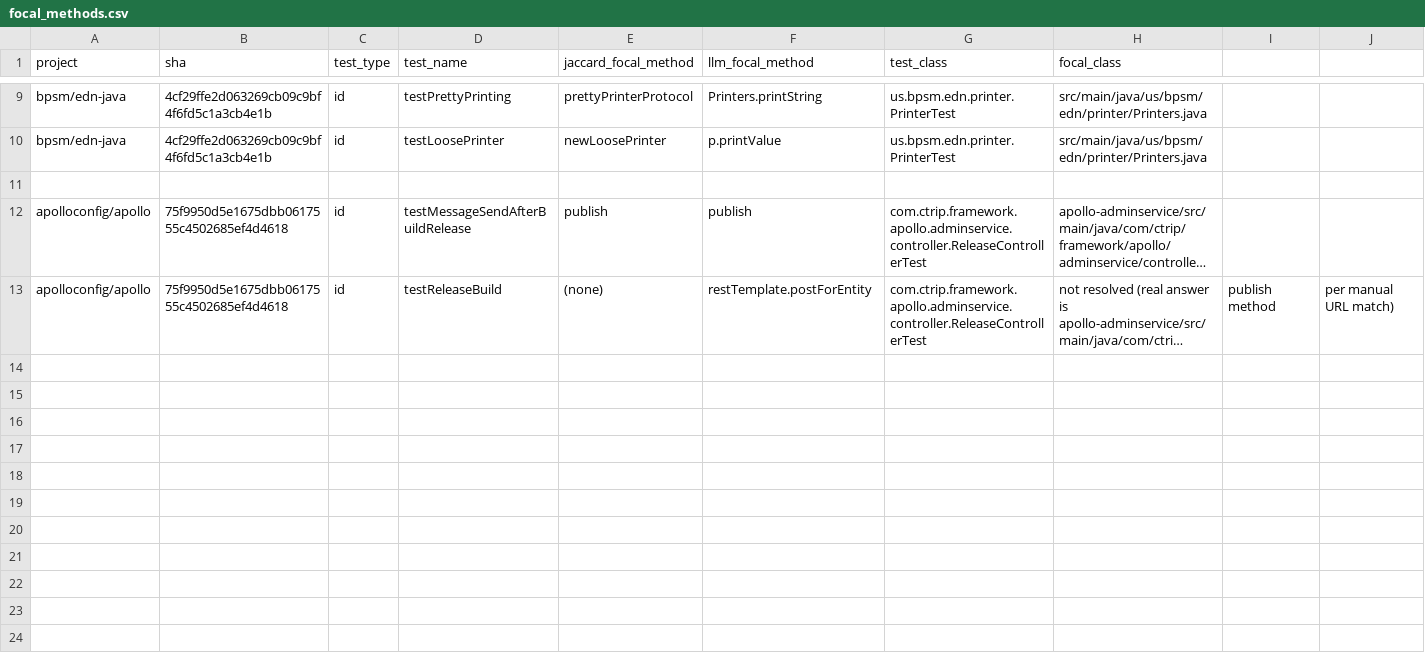
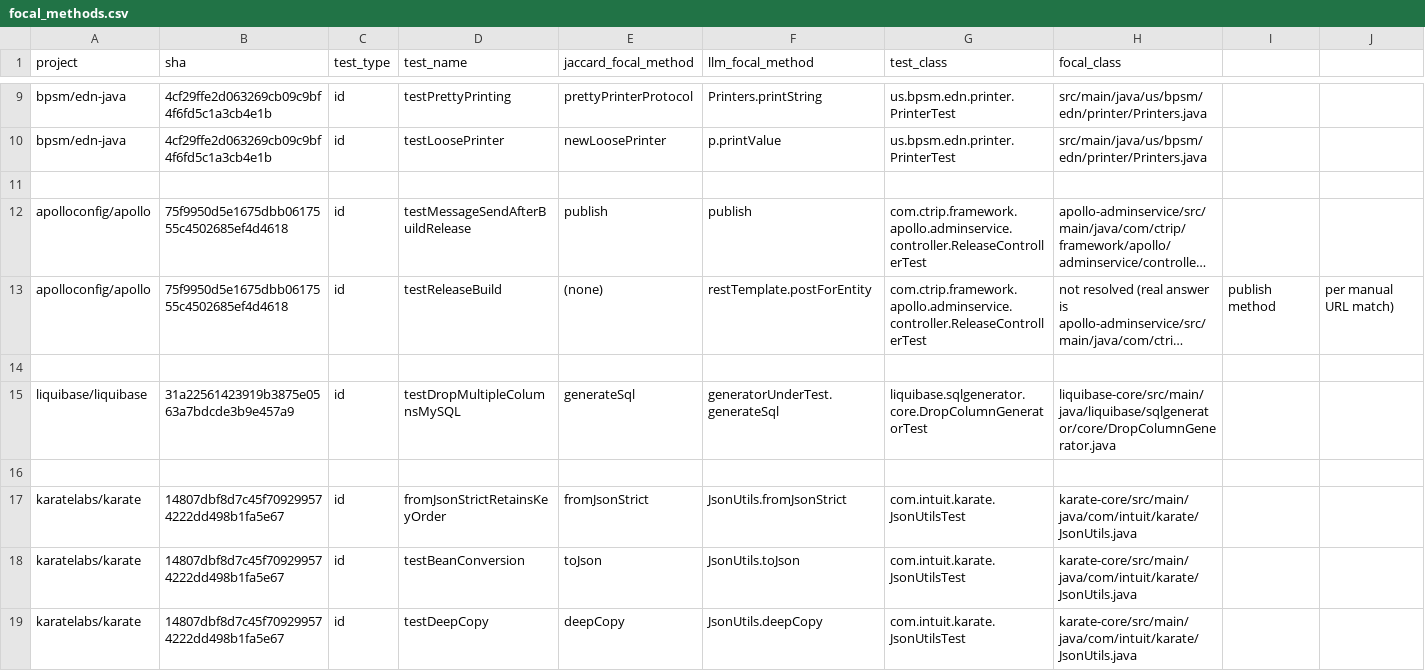
Before and after one commit to QueenNana37/srse-flakiness-research, a CSV file: focal_methods.csv, drawn as a sheet; only a part is shown, gaps mark what is left out; long unchanged cells end in …; the diff covers the shown part only; the diff names each change by its address in the sheet, - before the commit and + after, or states it on an @@ line.

Commit message:
Add karate and snakeyaml-engine LLM + intersection results

```diff
--- a/focal_methods.csv
+++ b/focal_methods.csv
+row 14: (empty)
+row 15: liquibase/liquibase | 31a22561423919b3875e0563a7bdcde3b9e457a9 | id | testDropMultipleColumnsMySQL | generateSql | generatorUnderTest.generateSql | liquibase.sqlgenerator.core.DropColumnGeneratorTest | liquibase-core/src/main/java/liquibase/sqlgenerator/core/DropColumnGenerator.java
+row 16: (empty)
+row 17: karatelabs/karate | 14807dbf8d7c45f709299574222dd498b1fa5e67 | id | fromJsonStrictRetainsKeyOrder | fromJsonStrict | JsonUtils.fromJsonStrict | com.intuit.karate.JsonUtilsTest | karate-core/src/main/java/com/intuit/karate/JsonUtils.java
+row 18: karatelabs/karate | 14807dbf8d7c45f709299574222dd498b1fa5e67 | id | testBeanConversion | toJson | JsonUtils.toJson | com.intuit.karate.JsonUtilsTest | karate-core/src/main/java/com/intuit/karate/JsonUtils.java
+row 19: karatelabs/karate | 14807dbf8d7c45f709299574222dd498b1fa5e67 | id | testDeepCopy | deepCopy | JsonUtils.deepCopy | com.intuit.karate.JsonUtilsTest | karate-core/src/main/java/com/intuit/karate/JsonUtils.java
```
Also changed, not shown: 6 added rows elsewhere in this file, 1 other file.
